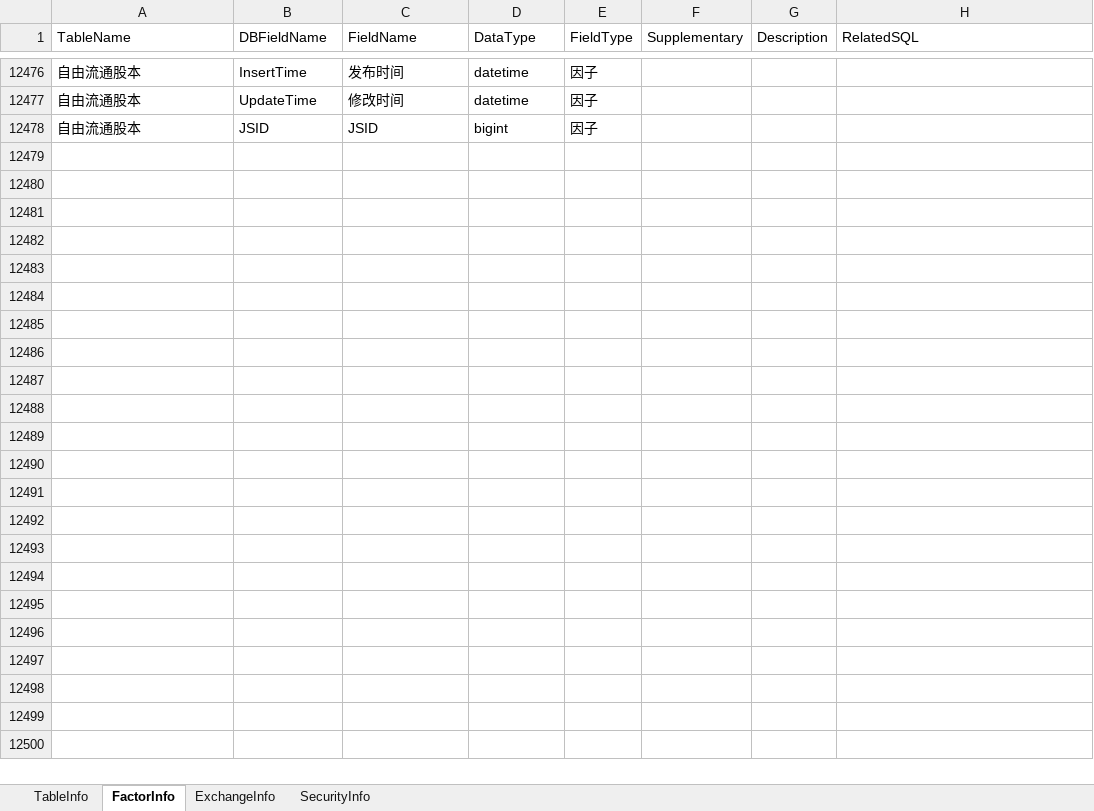
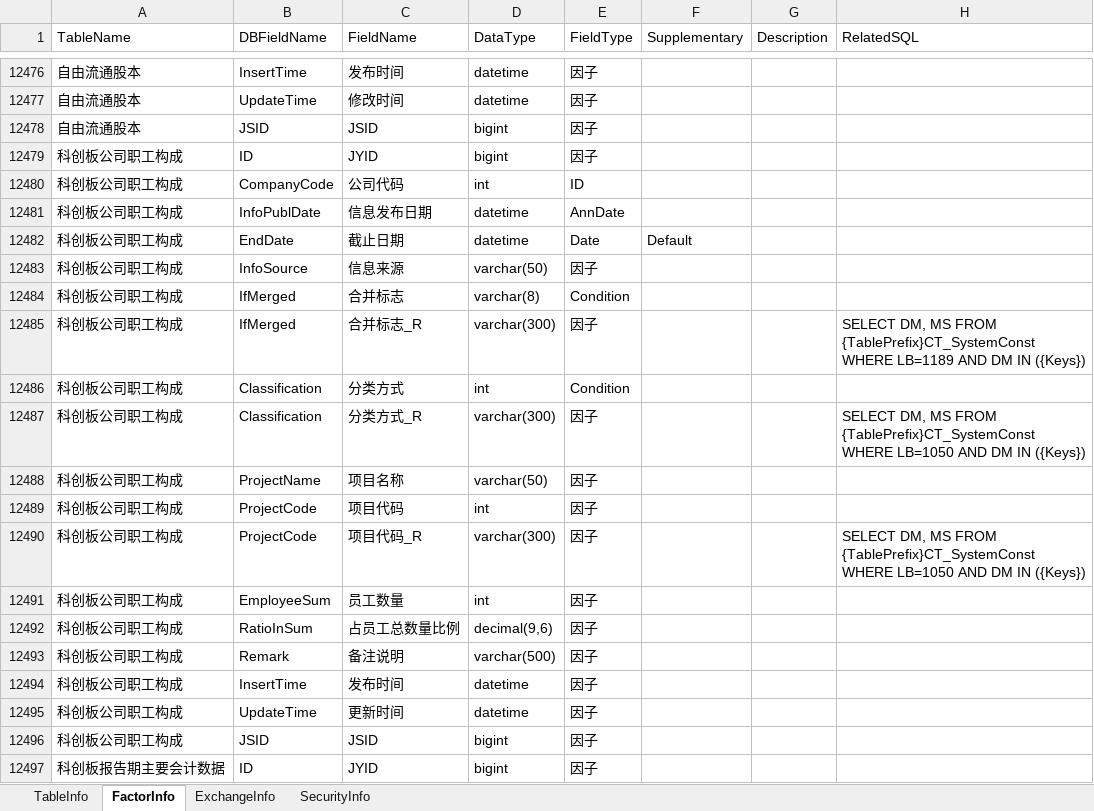
Before and after one commit to Scorpi000/QuantStudio, an Excel workbook: QuantStudio/Resource/JYDBInfo.xlsx, sheet FactorInfo, drawn as a sheet; only a part is shown, gaps mark what is left out; values as stored, in another font and other column widths than the file's, no borders; the diff covers the shown part only; the diff names each change by its address in the sheet, - before the commit and + after, or states it on an @@ line.

```diff
--- a/QuantStudio/Resource/JYDBInfo.xlsx (sheet FactorInfo)
+++ b/QuantStudio/Resource/JYDBInfo.xlsx (sheet FactorInfo)
+row 12479: 科创板公司职工构成 | ID | JYID | bigint | 因子
+row 12480: 科创板公司职工构成 | CompanyCode | 公司代码 | int | ID
+row 12481: 科创板公司职工构成 | InfoPublDate | 信息发布日期 | datetime | AnnDate
+row 12482: 科创板公司职工构成 | EndDate | 截止日期 | datetime | Date | Default
+row 12483: 科创板公司职工构成 | InfoSource | 信息来源 | varchar(50) | 因子
+row 12484: 科创板公司职工构成 | IfMerged | 合并标志 | varchar(8) | Condition
+row 12485: 科创板公司职工构成 | IfMerged | 合并标志_R | varchar(300) | 因子 |  |  | SELECT DM, MS FROM {TablePrefix}CT_SystemConst WHERE LB=1189 AND DM IN ({Keys})
+row 12486: 科创板公司职工构成 | Classification | 分类方式 | int | Condition
+row 12487: 科创板公司职工构成 | Classification | 分类方式_R | varchar(300) | 因子 |  |  | SELECT DM, MS FROM {TablePrefix}CT_SystemConst WHERE LB=1050 AND DM IN ({Keys})
+row 12488: 科创板公司职工构成 | ProjectName | 项目名称 | varchar(50) | 因子
+row 12489: 科创板公司职工构成 | ProjectCode | 项目代码 | int | 因子
+row 12490: 科创板公司职工构成 | ProjectCode | 项目代码_R | varchar(300) | 因子 |  |  | SELECT DM, MS FROM {TablePrefix}CT_SystemConst WHERE LB=1050 AND DM IN ({Keys})
+row 12491: 科创板公司职工构成 | EmployeeSum | 员工数量 | int | 因子
+row 12492: 科创板公司职工构成 | RatioInSum | 占员工总数量比例 | decimal(9,6) | 因子
+row 12493: 科创板公司职工构成 | Remark | 备注说明 | varchar(500) | 因子
+row 12494: 科创板公司职工构成 | InsertTime | 发布时间 | datetime | 因子
+row 12495: 科创板公司职工构成 | UpdateTime | 更新时间 | datetime | 因子
+row 12496: 科创板公司职工构成 | JSID | JSID | bigint | 因子
+row 12497: 科创板报告期主要会计数据 | ID | JYID | bigint | 因子
```
Also changed, not shown: 92 added rows and 2 edited cells elsewhere in this sheet, sheet TableInfo, 2 other files.
